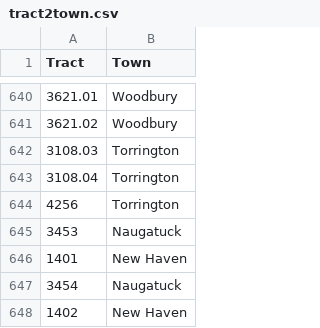
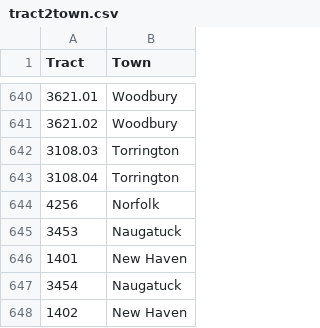
Before and after one commit to CT-Data-Collaborative/ct-census-tract-to-zip, a CSV file: tract2town.csv, drawn as a sheet; only a part is shown, gaps mark what is left out.

Commit message:
Update tract2town.csv
4256.00 is primarily Norfolk, not Torrington.

```diff
--- a/tract2town.csv
+++ b/tract2town.csv
@@ -643,3 +643,3 @@ Tract,Town
 3108.04,Torrington
-4256,Torrington
+4256,Norfolk
 3453,Naugatuck
```
